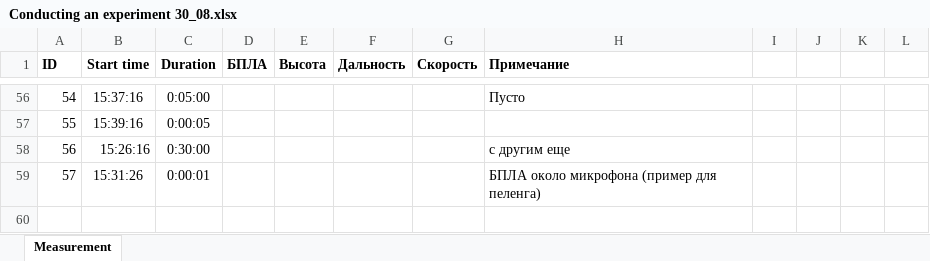
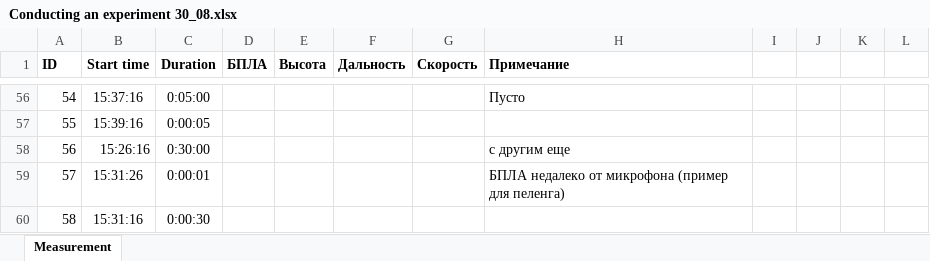
Before and after one commit to bdExplore/Scientific, an Excel workbook: Таблицы Данных/Conducting an experiment 30_08.xlsx, sheet Measurement, drawn as a sheet; only a part is shown, gaps mark what is left out; values as stored, in another font and other column widths than the file's, no borders; the diff names each change by its address in the sheet, - before the commit and + after, or states it on an @@ line.

```diff
--- a/Таблицы Данных/Conducting an experiment 30_08.xlsx (sheet Measurement)
+++ b/Таблицы Данных/Conducting an experiment 30_08.xlsx (sheet Measurement)
-H59 (Примечание): БПЛА около микрофона (пример для пеленга)
+H59 (Примечание): БПЛА недалеко от микрофона (пример для пеленга)
+row 60: 58 | 15:31:16 | 0:00:30
```
Also changed, not shown: 7 other files.
